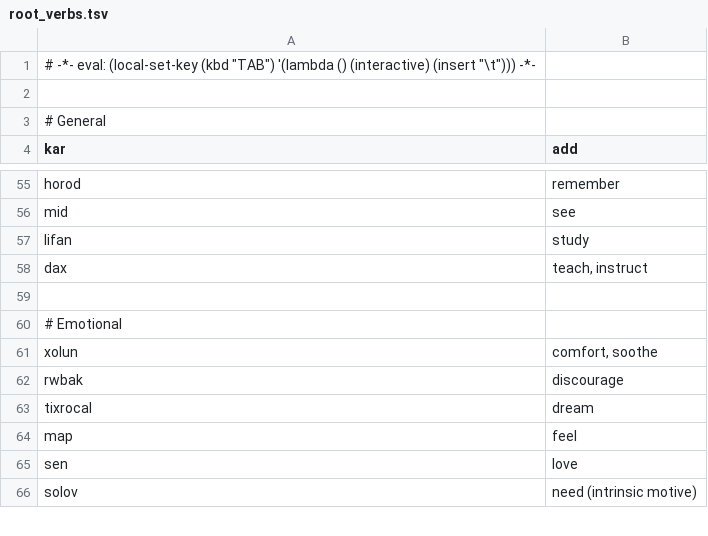
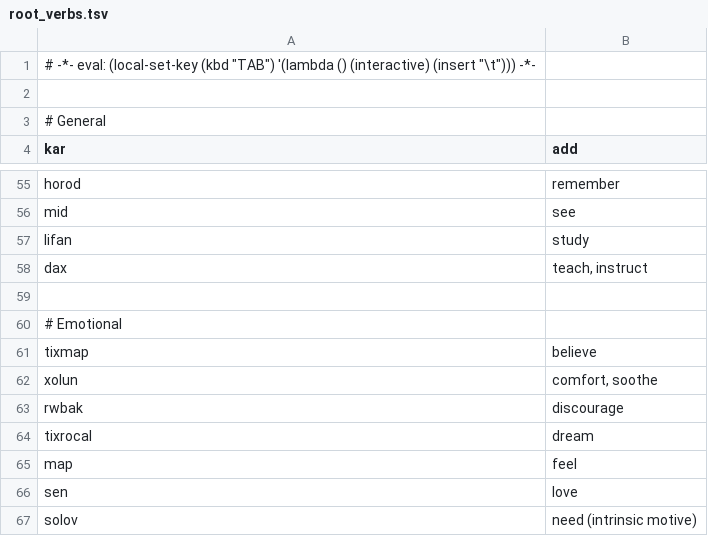
Before and after one commit to rngesus-wept/puflantu, a TSV file: root_verbs.tsv, drawn as a sheet; only a part is shown, gaps mark what is left out.

```diff
--- a/root_verbs.tsv
+++ b/root_verbs.tsv
@@ -60,2 +60,3 @@ dax	teach, instruct
 # Emotional
+tixmap	believe
 xolun	comfort, soothe
```
Also changed, not shown: root_nouns.tsv, 2 other files.
